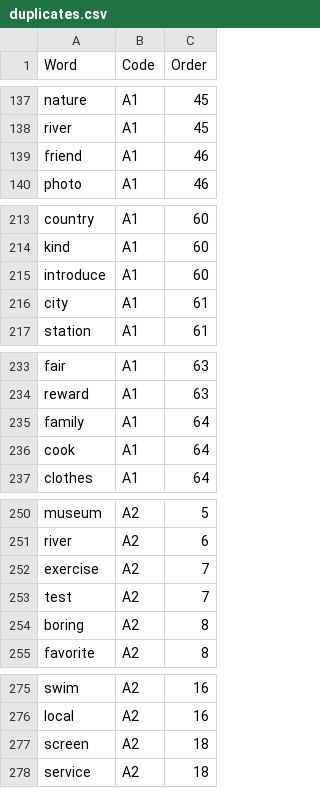
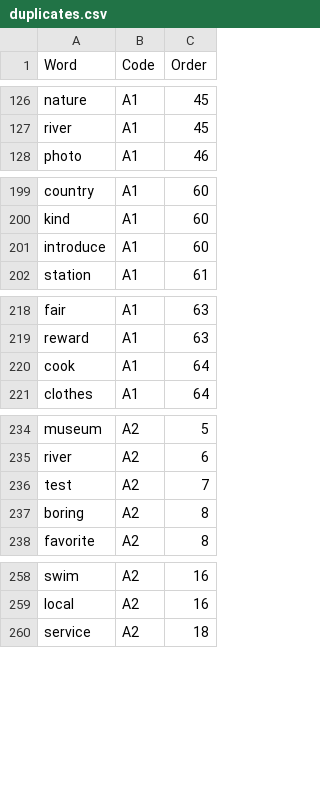
Before and after one commit to mohsenShakiba/Learnup-Data, a CSV file: workflows/remove_duplicate_vocabs/duplicates.csv, drawn as a sheet; only a part is shown, gaps mark what is left out; the diff covers the shown part only.

```diff
--- a/workflows/remove_duplicate_vocabs/duplicates.csv
+++ b/workflows/remove_duplicate_vocabs/duplicates.csv
@@ -138,3 +127,2 @@ nature,A1,45
 river,A1,45
-friend,A1,46
 photo,A1,46
@@ -215,3 +201,2 @@ kind,A1,60
 introduce,A1,60
-city,A1,61
 station,A1,61
@@ -234,3 +219,2 @@ fair,A1,63
 reward,A1,63
-family,A1,64
 cook,A1,64
@@ -251,3 +235,2 @@ museum,A2,5
 river,A2,6
-exercise,A2,7
 test,A2,7
@@ -276,3 +259,2 @@ swim,A2,16
 local,A2,16
-screen,A2,18
 service,A2,18
```
Also changed, not shown: 17 removed rows elsewhere in this file, 11 other files.
